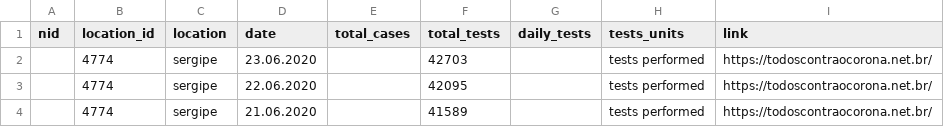
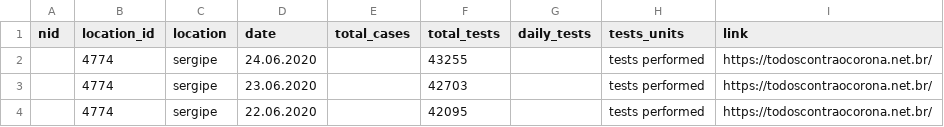
Before and after one commit to beoutbreakprepared/nCoV2019, a CSV file: testing/data/brazilian_subnationals/sergipe_tests.csv, drawn as a sheet; only a part is shown; the shorter side is filled out with more unchanged rows; the diff names each change by its address in the sheet, - before the commit and + after, or states it on an @@ line.

```diff
--- a/testing/data/brazilian_subnationals/sergipe_tests.csv
+++ b/testing/data/brazilian_subnationals/sergipe_tests.csv
+row 2:  | 4774 | sergipe | 24.06.2020 |  | 43255 |  | tests performed | https://todoscontraocorona.net.br/
```
Also changed, not shown: testing/data/barbados_tests.csv, testing/data/cyprus_tests.csv, 2 other files.
